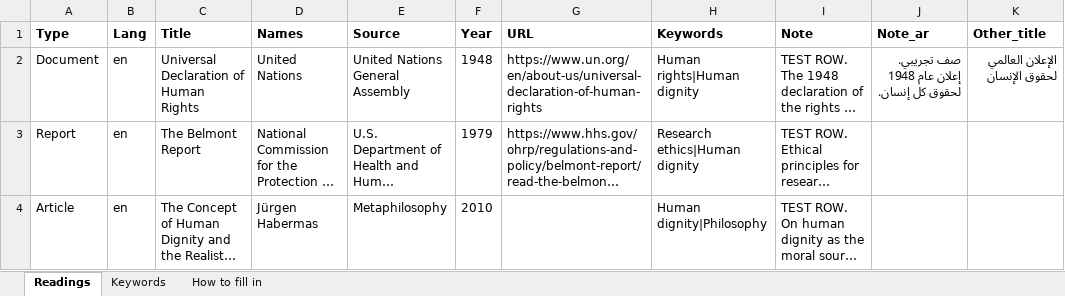
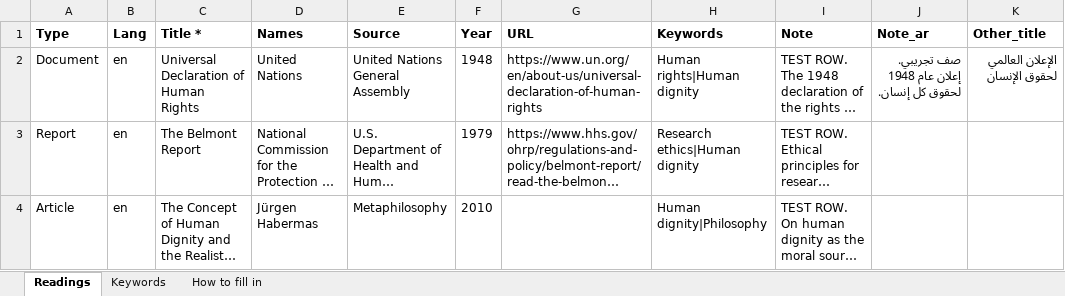
Before and after one commit to talakherawish/Dignity, an Excel workbook: import-templates/Readings and Documents import template.xlsx, sheet Readings, drawn as a sheet; only a part is shown; long unchanged cells end in …; values as stored, in another font and other column widths than the file's, no borders; the diff names each change by its address in the sheet, - before the commit and + after, or states it on an @@ line.

```diff
--- a/import-templates/Readings and Documents import template.xlsx (sheet Readings)
+++ b/import-templates/Readings and Documents import template.xlsx (sheet Readings)
-C1: Title
+C1: Title *
```
Also changed, not shown: sheet How to fill in, import-templates/Bibliography import template.xlsx, 1 other file.
